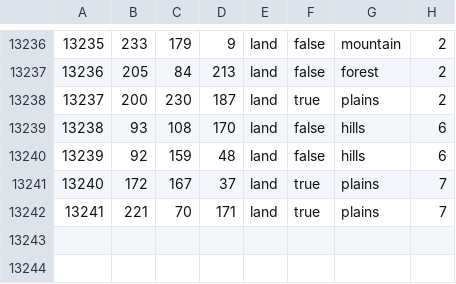
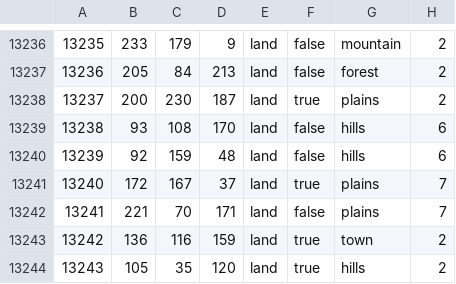
Before and after one commit to kxjlib/benis, a CSV file: benis/map/definition.csv, drawn as a sheet; only a part is shown, gaps mark what is left out.

```diff
--- a/benis/map/definition.csv
+++ b/benis/map/definition.csv
@@ -13241,2 +13241,4 @@
 13240;172;167;37;land;true;plains;7
-13241;221;70;171;land;true;plains;7
+13241;221;70;171;land;false;plains;7
+13242;136;116;159;land;true;town;2
+13243;105;35;120;land;true;hills;2
```
Also changed, not shown: 30 other files.
